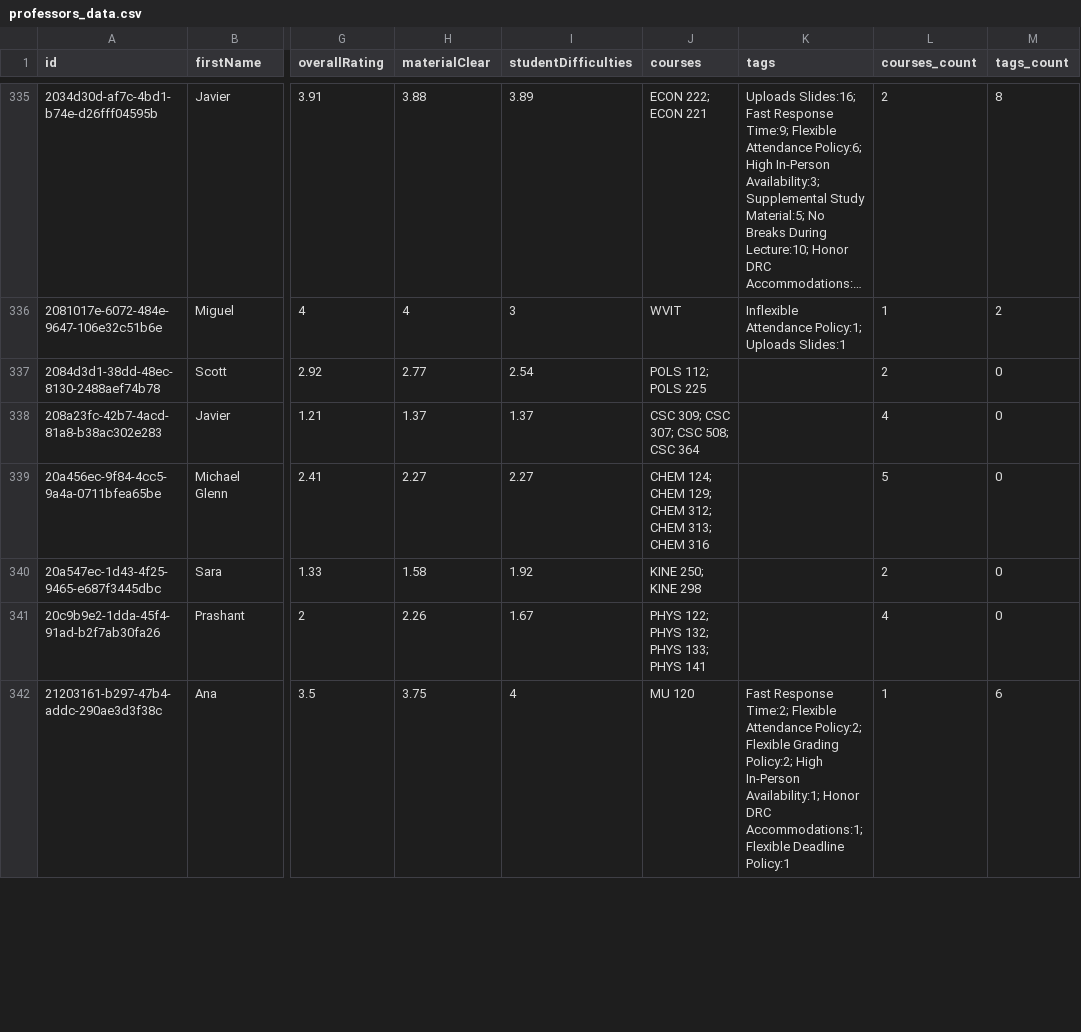
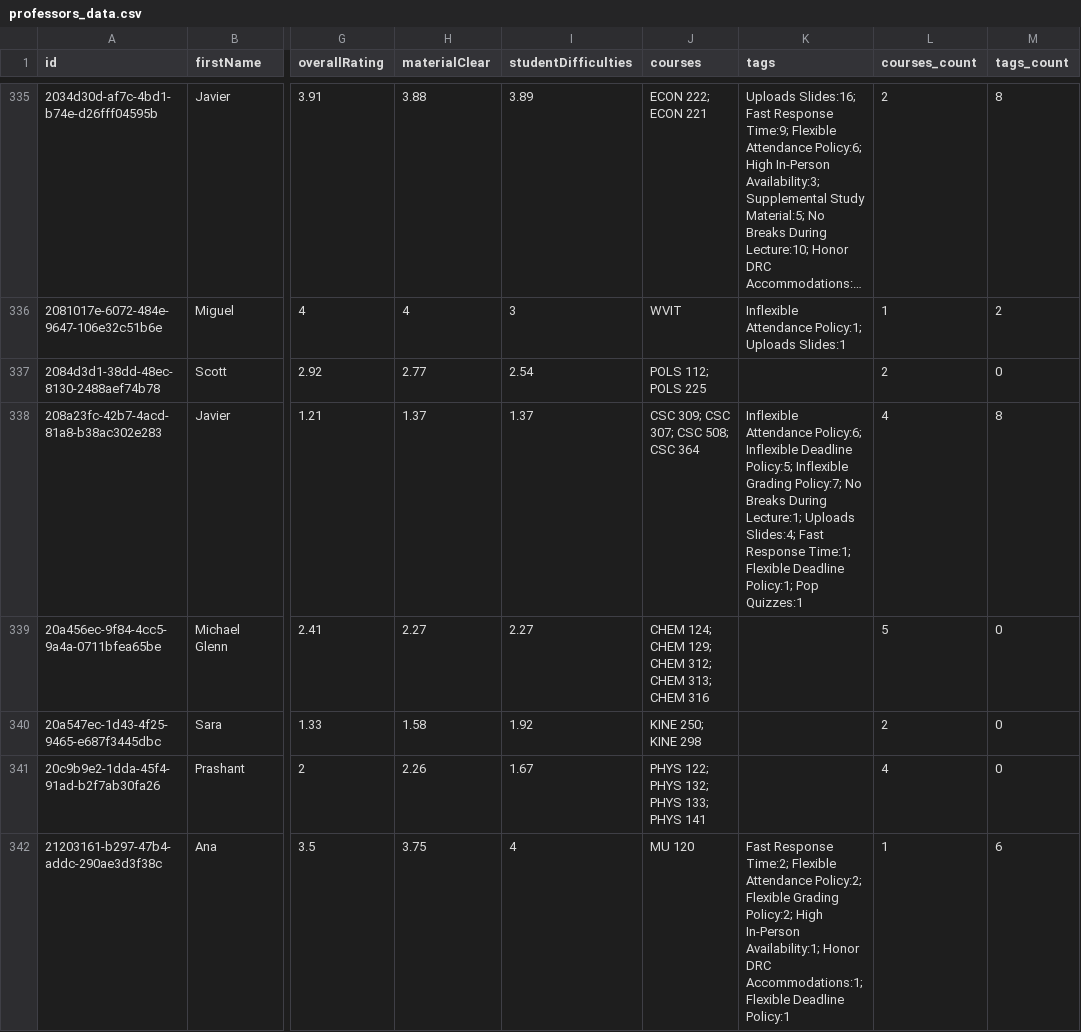
Before and after one commit to sreshtalluri/polyratings-data-collection, a CSV file: data/main/professors_data.csv, drawn as a sheet; only a part is shown, gaps mark what is left out; long unchanged cells end in …; the diff covers the shown part only; the diff names each change by its address in the sheet, - before the commit and + after, or states it on an @@ line.

```diff
--- a/data/main/professors_data.csv
+++ b/data/main/professors_data.csv
-K338 (tags): (empty)
+K338 (tags): Inflexible Attendance Policy:6; Inflexible Deadline Policy:5; Inflexible Grading Policy:7; No Breaks During Lecture:1; Uploads Slides:4; Fast Response Time:1; Flexible Deadline Policy:1; Pop Quizzes:1
-M338 (tags_count): 0
+M338 (tags_count): 8
```
Also changed, not shown: 126 edited cells elsewhere in this file, data/main/department_summary.csv, data/main/professor_name_to_id.csv.
